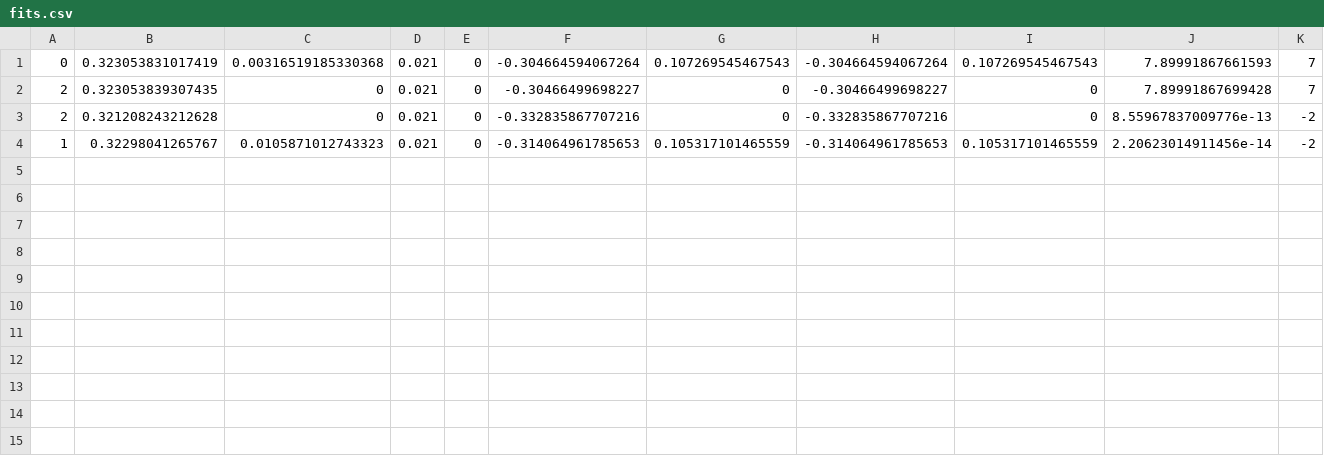
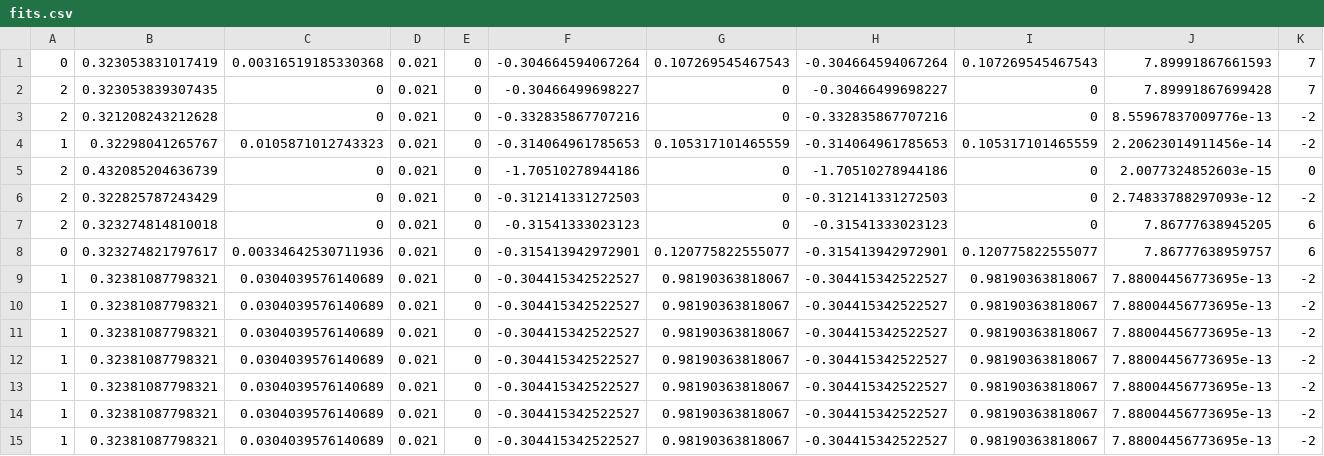
Before and after one commit to phd-dirk/FESR, a CSV file: fits.csv, drawn as a sheet; only a part is shown; rows hold the shown columns only; the diff names each change by its address in the sheet, - before the commit and + after, or states it on an @@ line.

```diff
--- a/fits.csv
+++ b/fits.csv
+row 5: 2 | 0.432085204636739 | 0 | 0.021 | 0 | -1.70510278944186 | 0 | -1.70510278944186 | 0 | 2.0077324852603e-15 | 0
+row 6: 2 | 0.322825787243429 | 0 | 0.021 | 0 | -0.312141331272503 | 0 | -0.312141331272503 | 0 | 2.74833788297093e-12 | -2
+row 7: 2 | 0.323274814810018 | 0 | 0.021 | 0 | -0.31541333023123 | 0 | -0.31541333023123 | 0 | 7.86777638945205 | 6
+row 8: 0 | 0.323274821797617 | 0.00334642530711936 | 0.021 | 0 | -0.315413942972901 | 0.120775822555077 | -0.315413942972901 | 0.120775822555077 | 7.86777638959757 | 6
+row 9: 1 | 0.32381087798321 | 0.0304039576140689 | 0.021 | 0 | -0.304415342522527 | 0.98190363818067 | -0.304415342522527 | 0.98190363818067 | 7.88004456773695e-13 | -2
+row 10: 1 | 0.32381087798321 | 0.0304039576140689 | 0.021 | 0 | -0.304415342522527 | 0.98190363818067 | -0.304415342522527 | 0.98190363818067 | 7.88004456773695e-13 | -2
+row 11: 1 | 0.32381087798321 | 0.0304039576140689 | 0.021 | 0 | -0.304415342522527 | 0.98190363818067 | -0.304415342522527 | 0.98190363818067 | 7.88004456773695e-13 | -2
+row 12: 1 | 0.32381087798321 | 0.0304039576140689 | 0.021 | 0 | -0.304415342522527 | 0.98190363818067 | -0.304415342522527 | 0.98190363818067 | 7.88004456773695e-13 | -2
+row 13: 1 | 0.32381087798321 | 0.0304039576140689 | 0.021 | 0 | -0.304415342522527 | 0.98190363818067 | -0.304415342522527 | 0.98190363818067 | 7.88004456773695e-13 | -2
+row 14: 1 | 0.32381087798321 | 0.0304039576140689 | 0.021 | 0 | -0.304415342522527 | 0.98190363818067 | -0.304415342522527 | 0.98190363818067 | 7.88004456773695e-13 | -2
+row 15: 1 | 0.32381087798321 | 0.0304039576140689 | 0.021 | 0 | -0.304415342522527 | 0.98190363818067 | -0.304415342522527 | 0.98190363818067 | 7.88004456773695e-13 | -2
```
Also changed, not shown: 3 other files.
